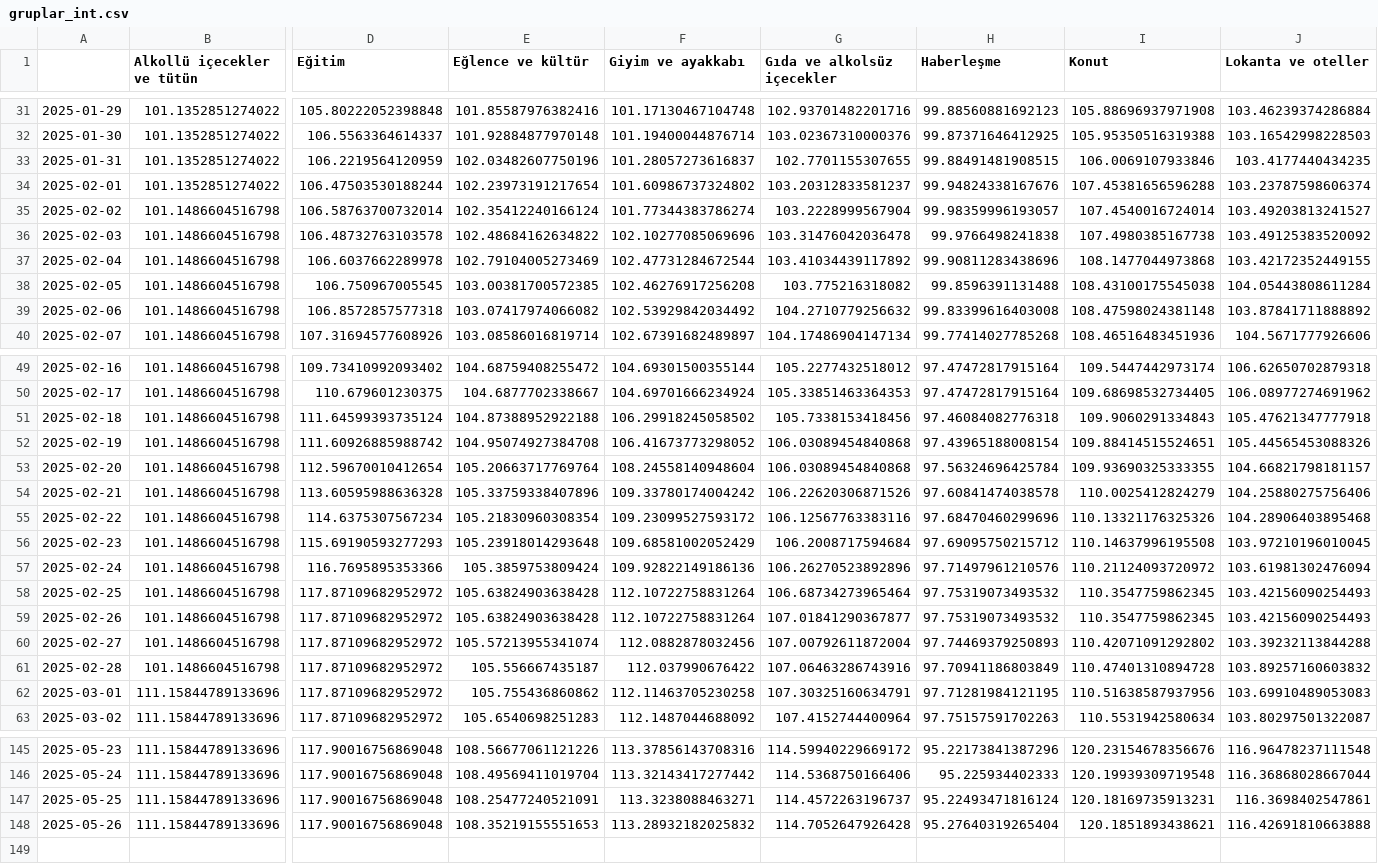
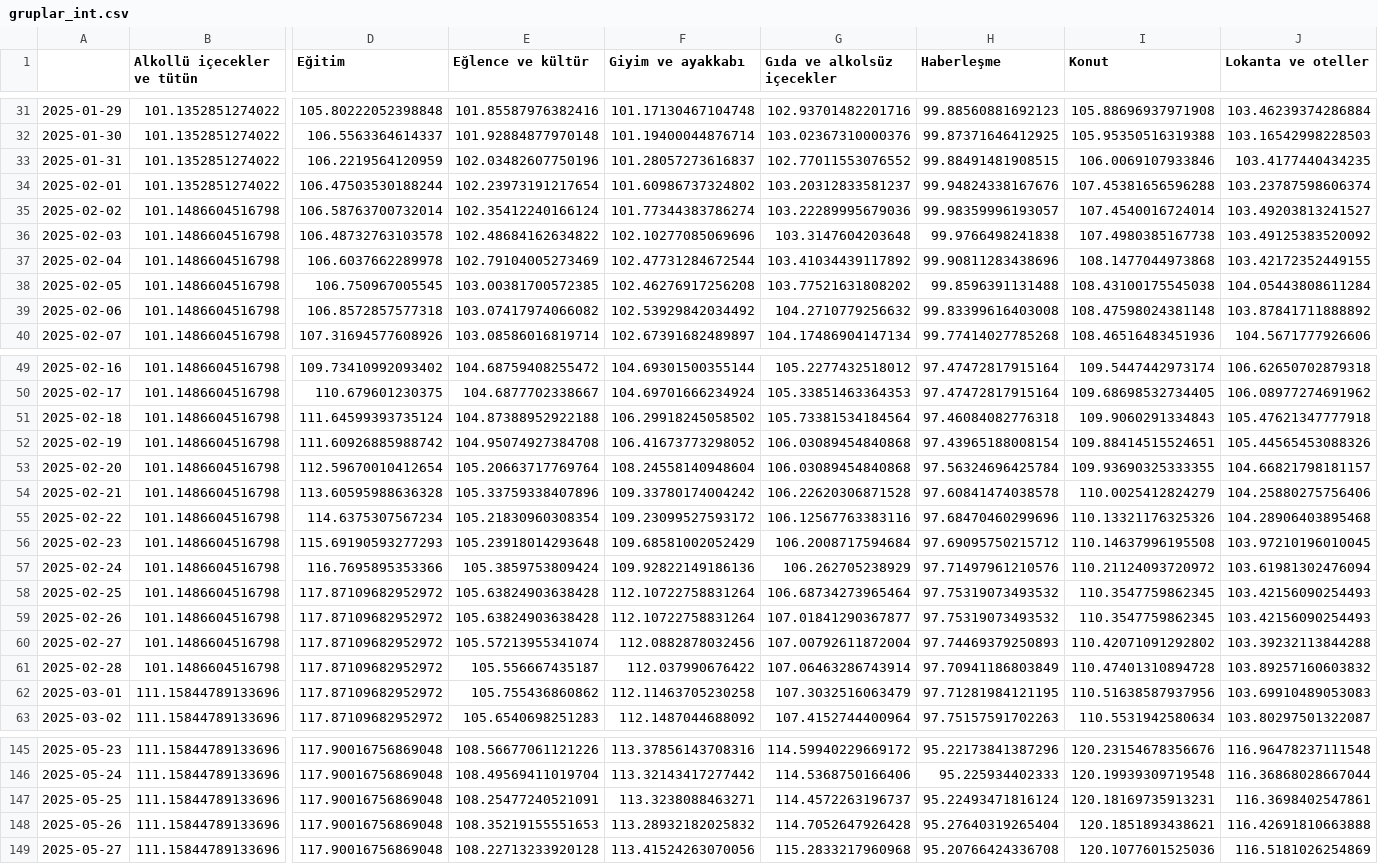
Before and after one commit to kaboya19/web-tufe-streamlit, a CSV file: gruplar_int.csv, drawn as a sheet; only a part is shown, gaps mark what is left out; rows hold the shown columns only; the diff covers the shown part only; the diff names each change by its address in the sheet, - before the commit and + after, or states it on an @@ line.

```diff
--- a/gruplar_int.csv
+++ b/gruplar_int.csv
-G33 (Gıda ve alkolsüz içecekler): 102.7701155307655
+G33 (Gıda ve alkolsüz içecekler): 102.77011553076552
-G35 (Gıda ve alkolsüz içecekler): 103.2228999567904
+G35 (Gıda ve alkolsüz içecekler): 103.22289995679036
-G36 (Gıda ve alkolsüz içecekler): 103.31476042036478
+G36 (Gıda ve alkolsüz içecekler): 103.3147604203648
-G38 (Gıda ve alkolsüz içecekler): 103.775216318082
+G38 (Gıda ve alkolsüz içecekler): 103.77521631808202
-G51 (Gıda ve alkolsüz içecekler): 105.7338153418456
+G51 (Gıda ve alkolsüz içecekler): 105.73381534184564
-G54 (Gıda ve alkolsüz içecekler): 106.22620306871526
+G54 (Gıda ve alkolsüz içecekler): 106.22620306871528
-G57 (Gıda ve alkolsüz içecekler): 106.26270523892896
+G57 (Gıda ve alkolsüz içecekler): 106.262705238929
-G61 (Gıda ve alkolsüz içecekler): 107.06463286743916
+G61 (Gıda ve alkolsüz içecekler): 107.06463286743914
-G62 (Gıda ve alkolsüz içecekler): 107.30325160634791
+G62 (Gıda ve alkolsüz içecekler): 107.3032516063479
+row 149: 2025-05-27 | 111.15844789133696 | 117.90016756869048 | 108.22713233920128 | 113.41524263070056 | 115.2833217960968 | 95.20766424336708 | 120.1077601525036 | 116.5181026254869
```
Also changed, not shown: 14 edited cells elsewhere in this file, anagruplar.csv, gruplar.csv, 7 other files.
